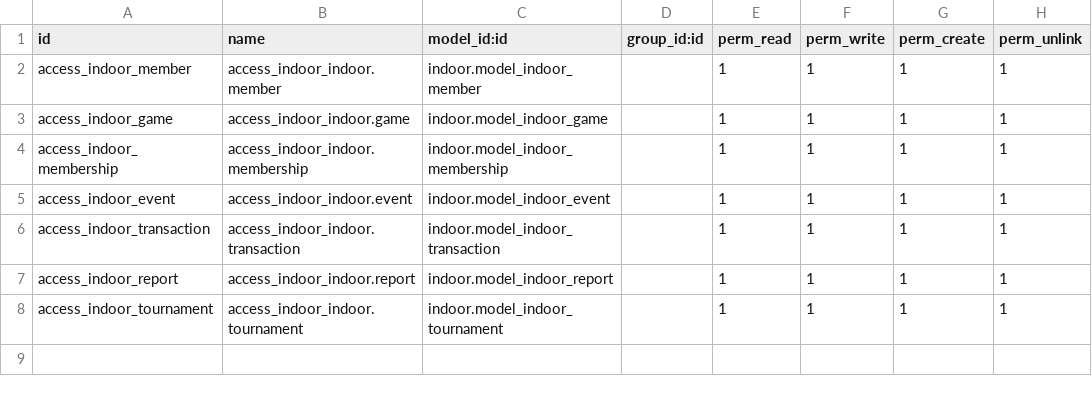
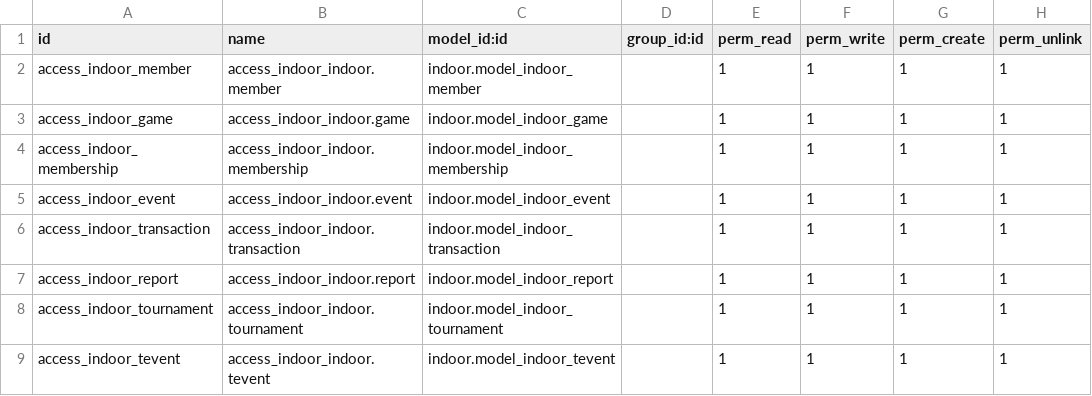
Before and after one commit to Suprodip62/indoor_games, a CSV file: security/ir.model.access.csv, drawn as a sheet; the diff names each change by its address in the sheet, - before the commit and + after, or states it on an @@ line.

```diff
--- a/security/ir.model.access.csv
+++ b/security/ir.model.access.csv
+row 9: access_indoor_tevent | access_indoor_indoor.tevent | indoor.model_indoor_tevent |  | 1 | 1 | 1 | 1
```
Also changed, not shown: 12 other files.
